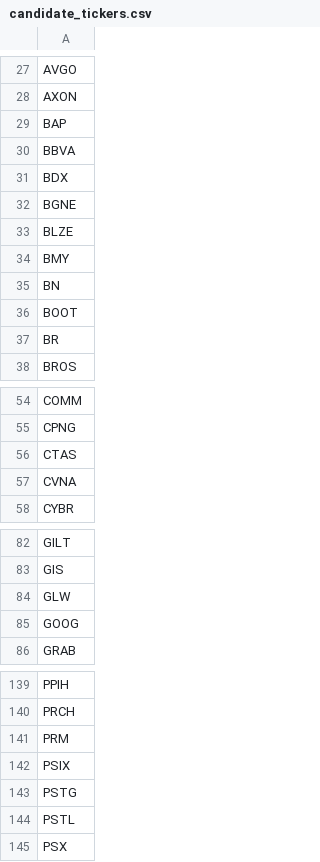
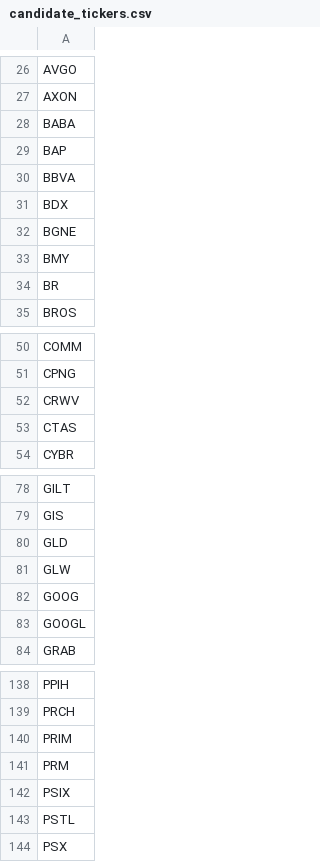
Before and after one commit to dakara32/GPT_Code, a CSV file: candidate_tickers.csv, drawn as a sheet; only a part is shown, gaps mark what is left out; the diff covers the shown part only.

Commit message:
Update candidate tickers

```diff
--- a/candidate_tickers.csv
+++ b/candidate_tickers.csv
@@ -28,2 +27,3 @@ AVGO
 AXON
+BABA
 BAP
@@ -32,6 +32,3 @@ BDX
 BGNE
-BLZE
 BMY
-BN
-BOOT
 BR
@@ -55,4 +51,4 @@ COMM
 CPNG
+CRWV
 CTAS
-CVNA
 CYBR
@@ -83,4 +79,6 @@ GILT
 GIS
+GLD
 GLW
 GOOG
+GOOGL
 GRAB
@@ -140,5 +139,5 @@ PPIH
 PRCH
+PRIM
 PRM
 PSIX
-PSTG
 PSTL
```
Also changed, not shown: 2 added rows and 5 removed rows elsewhere in this file.
